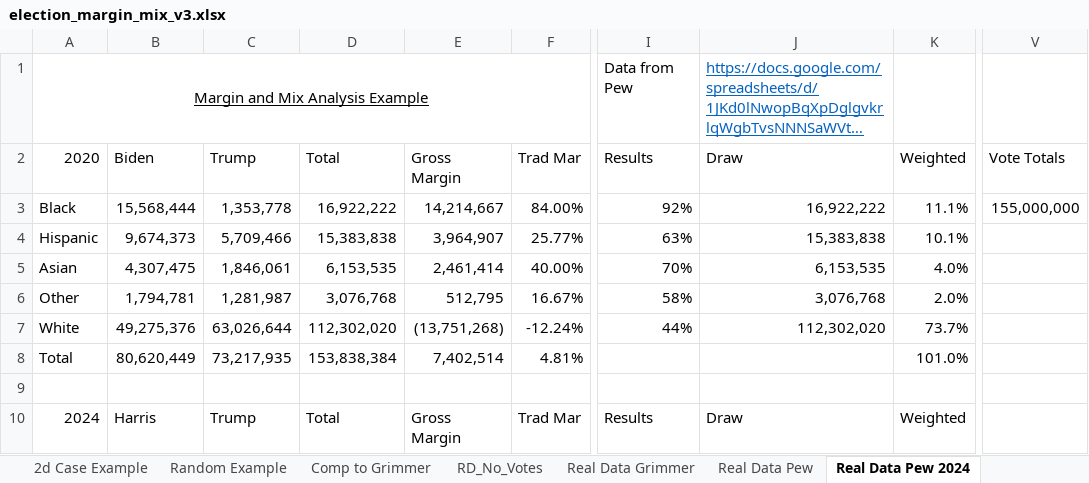
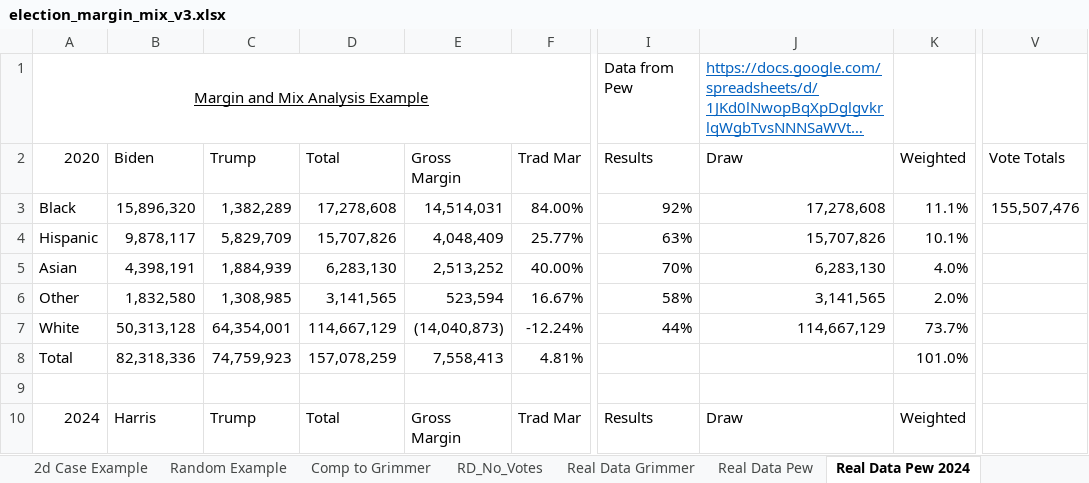
Before and after one commit to dmoratz/election_math, an Excel workbook: Election Math/election_margin_mix_v3.xlsx, sheet Real Data Pew 2024, drawn as a sheet; only a part is shown, gaps mark what is left out; long unchanged cells end in …; values as stored, in another font and other column widths than the file's, no borders; the diff covers the shown part only; the diff names each change by its address in the sheet, - before the commit and + after, or states it on an @@ line.

Commit message:
Updating to include 2024 Data

```diff
--- a/Election Math/election_margin_mix_v3.xlsx (sheet Real Data Pew 2024)
+++ b/Election Math/election_margin_mix_v3.xlsx (sheet Real Data Pew 2024)
-B3 (Biden): 15,568,444
+B3 (Biden): 15,896,320
-C3 (Trump): 1,353,778
+C3 (Trump): 1,382,289
-D3 (Total): 16,922,222
+D3 (Total): 17,278,608
-E3 (Gross Margin): 14,214,667
+E3 (Gross Margin): 14,514,031
-J3 (Draw): 16,922,222
+J3 (Draw): 17,278,608
-V3 (Vote Totals): 155,000,000
+V3 (Vote Totals): 155,507,476
-B4 (Biden): 9,674,373
+B4 (Biden): 9,878,117
-C4 (Trump): 5,709,466
+C4 (Trump): 5,829,709
-D4 (Total): 15,383,838
+D4 (Total): 15,707,826
-E4 (Gross Margin): 3,964,907
+E4 (Gross Margin): 4,048,409
-J4 (Draw): 15,383,838
+J4 (Draw): 15,707,826
-B5 (Biden): 4,307,475
+B5 (Biden): 4,398,191
-C5 (Trump): 1,846,061
+C5 (Trump): 1,884,939
-D5 (Total): 6,153,535
+D5 (Total): 6,283,130
-E5 (Gross Margin): 2,461,414
+E5 (Gross Margin): 2,513,252
-J5 (Draw): 6,153,535
+J5 (Draw): 6,283,130
-B6 (Biden): 1,794,781
+B6 (Biden): 1,832,580
-C6 (Trump): 1,281,987
+C6 (Trump): 1,308,985
-D6 (Total): 3,076,768
+D6 (Total): 3,141,565
-E6 (Gross Margin): 512,795
+E6 (Gross Margin): 523,594
-J6 (Draw): 3,076,768
+J6 (Draw): 3,141,565
-B7 (Biden): 49,275,376
+B7 (Biden): 50,313,128
-C7 (Trump): 63,026,644
+C7 (Trump): 64,354,001
-D7 (Total): 112,302,020
+D7 (Total): 114,667,129
-E7 (Gross Margin): (13,751,268)
+E7 (Gross Margin): (14,040,873)
-J7 (Draw): 112,302,020
+J7 (Draw): 114,667,129
-B8 (Biden): 80,620,449
+B8 (Biden): 82,318,336
-C8 (Trump): 73,217,935
+C8 (Trump): 74,759,923
-D8 (Total): 153,838,384
+D8 (Total): 157,078,259
-E8 (Gross Margin): 7,402,514
+E8 (Gross Margin): 7,558,413
```
Also changed, not shown: 18 added rows, 18 removed rows and 35 edited cells elsewhere in this sheet, sheet Comp to Grimmer, sheet Random Example, 8 other files.
